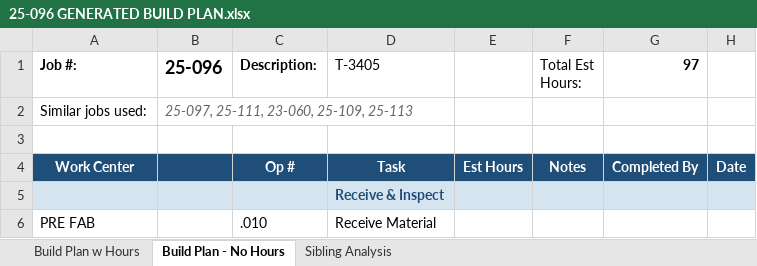
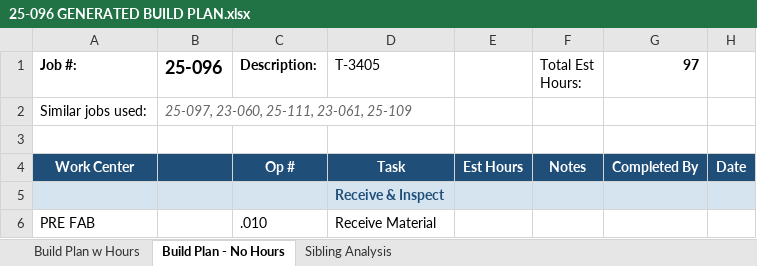
Before and after one commit to kelly12201984/DISCOVERY_PROCESS_AUTOMATION, an Excel workbook: buildplan_generator/output/25-096 GENERATED BUILD PLAN.xlsx, sheet Build Plan - No Hours, drawn as a sheet; only a part is shown; values as stored, in another font and other column widths than the file's, no borders; the diff names each change by its address in the sheet, - before the commit and + after, or states it on an @@ line.

```diff
--- a/buildplan_generator/output/25-096 GENERATED BUILD PLAN.xlsx (sheet Build Plan - No Hours)
+++ b/buildplan_generator/output/25-096 GENERATED BUILD PLAN.xlsx (sheet Build Plan - No Hours)
-B2 (25-096): 25-097, 25-111, 23-060, 25-109, 25-113
+B2 (25-096): 25-097, 23-060, 25-111, 23-061, 25-109
```
Also changed, not shown: sheet Sibling Analysis, sheet Build Plan w Hours, buildplan_generator/output/25-057 GENERATED BUILD PLAN.xlsx, buildplan_generator/output/25-075 GENERATED BUILD PLAN.xlsx, 24 other files.
